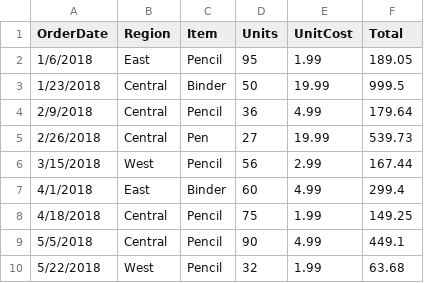
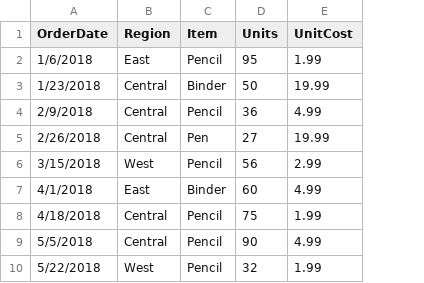
Before and after one commit to xdzhang83/sas, a CSV file: final data.csv, drawn as a sheet; only a part is shown; the diff names each change by its address in the sheet, - before the commit and + after, or states it on an @@ line.

Commit message:
Add files via upload

```diff
--- a/final data.csv
+++ b/final data.csv
-column F (Total), rows 2-10: 189.05 | 999.5 | 179.64 | 539.73 | 167.44 | 299.4 | 149.25 | 449.1 | 63.68
```
